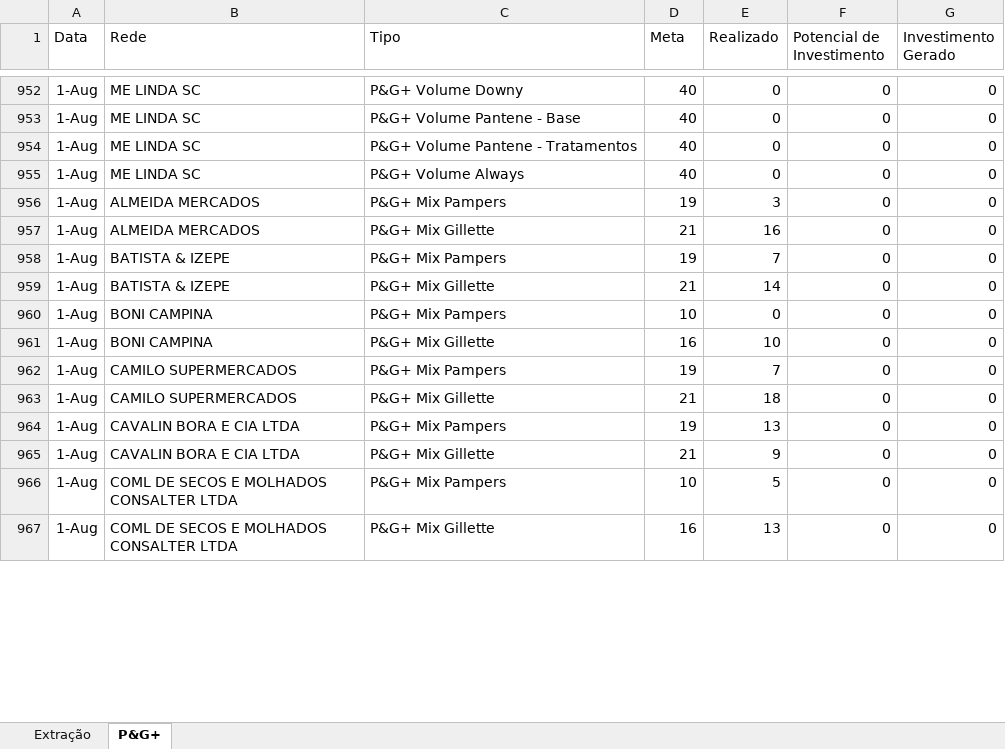
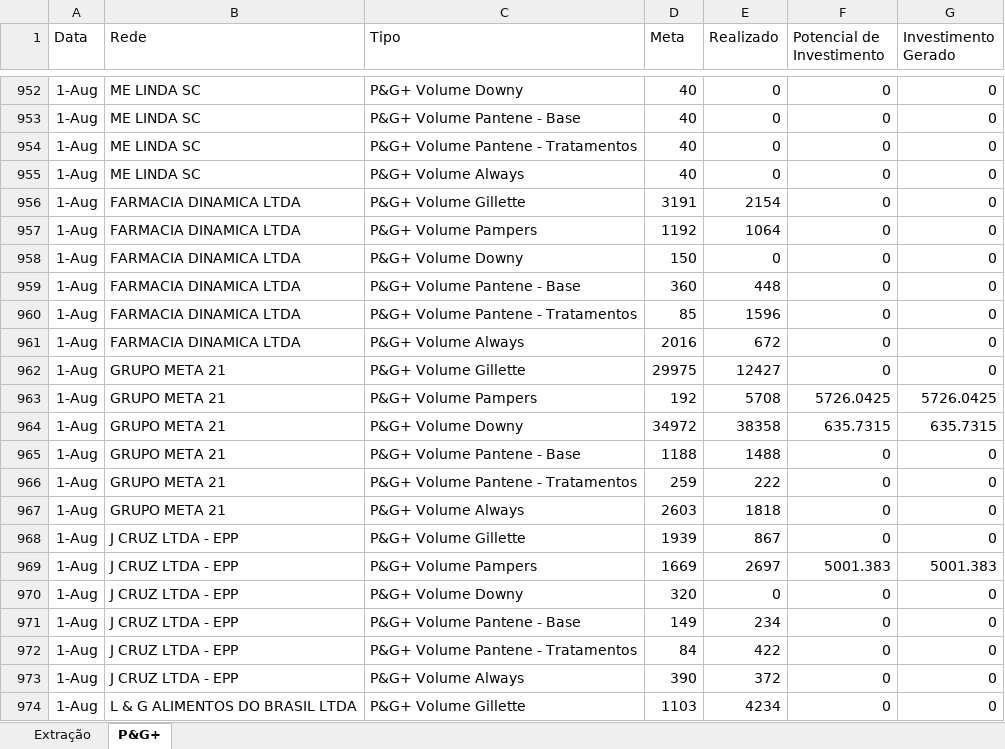
Before and after one commit to FilipePedroso/store-platform-dash, an Excel workbook: data-source/pg+.xlsm, sheet P&G+, drawn as a sheet; only a part is shown, gaps mark what is left out; the shorter side is filled out with more unchanged rows; values as stored, in another font and other column widths than the file's, no borders; the diff covers the shown part only; the diff names each change by its address in the sheet, - before the commit and + after, or states it on an @@ line.

Commit message:
Atualização 19/08

```diff
--- a/data-source/pg+.xlsm (sheet P&G+)
+++ b/data-source/pg+.xlsm (sheet P&G+)
+row 956: 1-Aug | FARMACIA DINAMICA LTDA | P&G+ Volume Gillette | 3191 | 2154 | 0 | 0
+row 957: 1-Aug | FARMACIA DINAMICA LTDA | P&G+ Volume Pampers | 1192 | 1064 | 0 | 0
+row 958: 1-Aug | FARMACIA DINAMICA LTDA | P&G+ Volume Downy | 150 | 0 | 0 | 0
+row 959: 1-Aug | FARMACIA DINAMICA LTDA | P&G+ Volume Pantene - Base | 360 | 448 | 0 | 0
+row 960: 1-Aug | FARMACIA DINAMICA LTDA | P&G+ Volume Pantene - Tratamentos | 85 | 1596 | 0 | 0
+row 961: 1-Aug | FARMACIA DINAMICA LTDA | P&G+ Volume Always | 2016 | 672 | 0 | 0
+row 962: 1-Aug | GRUPO META 21 | P&G+ Volume Gillette | 29975 | 12427 | 0 | 0
+row 963: 1-Aug | GRUPO META 21 | P&G+ Volume Pampers | 192 | 5708 | 5726.0425 | 5726.0425
+row 964: 1-Aug | GRUPO META 21 | P&G+ Volume Downy | 34972 | 38358 | 635.7315 | 635.7315
+row 965: 1-Aug | GRUPO META 21 | P&G+ Volume Pantene - Base | 1188 | 1488 | 0 | 0
+row 966: 1-Aug | GRUPO META 21 | P&G+ Volume Pantene - Tratamentos | 259 | 222 | 0 | 0
+row 967: 1-Aug | GRUPO META 21 | P&G+ Volume Always | 2603 | 1818 | 0 | 0
+row 968: 1-Aug | J CRUZ LTDA - EPP | P&G+ Volume Gillette | 1939 | 867 | 0 | 0
+row 969: 1-Aug | J CRUZ LTDA - EPP | P&G+ Volume Pampers | 1669 | 2697 | 5001.383 | 5001.383
+row 970: 1-Aug | J CRUZ LTDA - EPP | P&G+ Volume Downy | 320 | 0 | 0 | 0
+row 971: 1-Aug | J CRUZ LTDA - EPP | P&G+ Volume Pantene - Base | 149 | 234 | 0 | 0
+row 972: 1-Aug | J CRUZ LTDA - EPP | P&G+ Volume Pantene - Tratamentos | 84 | 422 | 0 | 0
+row 973: 1-Aug | J CRUZ LTDA - EPP | P&G+ Volume Always | 390 | 372 | 0 | 0
+row 974: 1-Aug | L & G ALIMENTOS DO BRASIL LTDA | P&G+ Volume Gillette | 1103 | 4234 | 0 | 0
```
Also changed, not shown: 29 added rows and 425 edited cells elsewhere in this sheet, sheet Extração.
